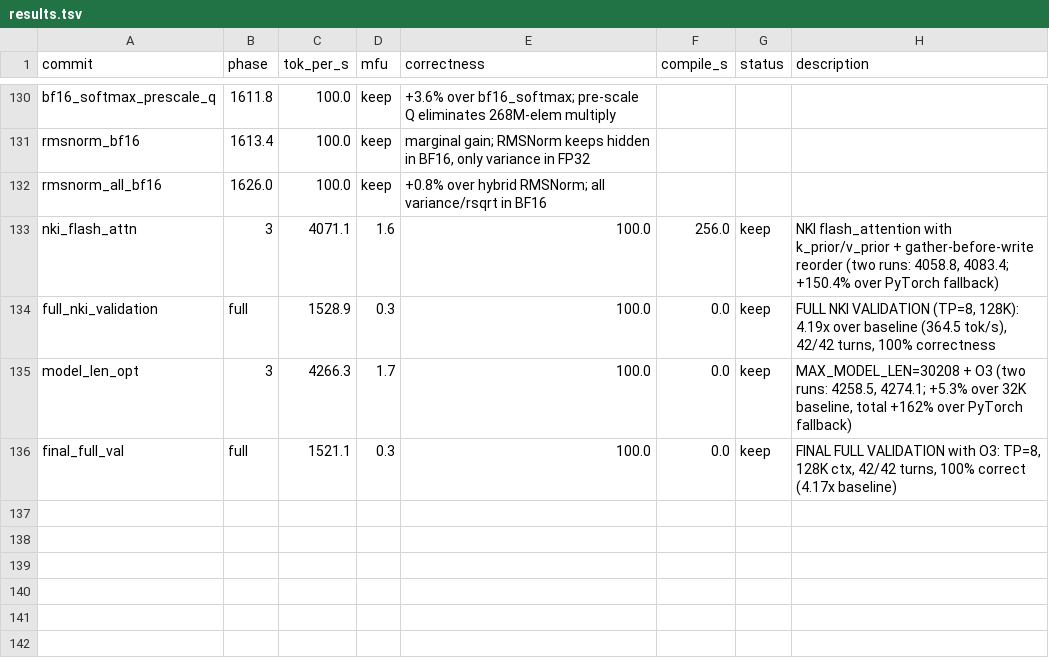
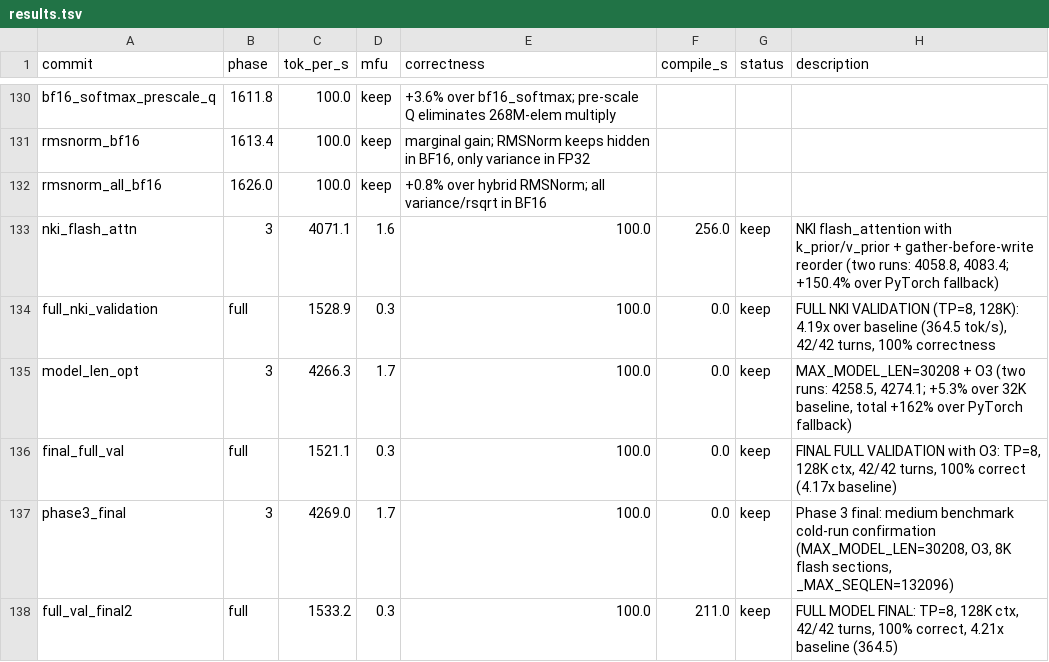
Before and after one commit to wutongabc/auto_research_for_AWS_Neuron_optimization, a TSV file: results.tsv, drawn as a sheet; only a part is shown, gaps mark what is left out; the diff names each change by its address in the sheet, - before the commit and + after, or states it on an @@ line.

```diff
--- a/results.tsv
+++ b/results.tsv
+row 137: phase3_final | 3 | 4269.0 | 1.7 | 100.0 | 0.0 | keep | Phase 3 final: medium benchmark cold-run confirmation (MAX_MODEL_LEN=30208, O3, 8K flash sections, _MAX_SEQLEN=132096)
+row 138: full_val_final2 | full | 1533.2 | 0.3 | 100.0 | 211.0 | keep | FULL MODEL FINAL: TP=8, 128K ctx, 42/42 turns, 100% correct, 4.21x baseline (364.5)
```
